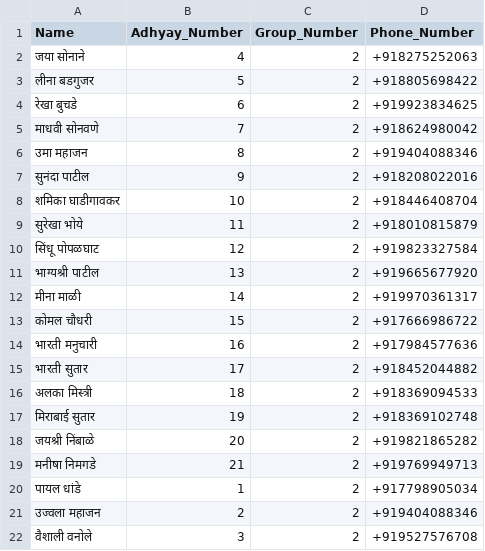
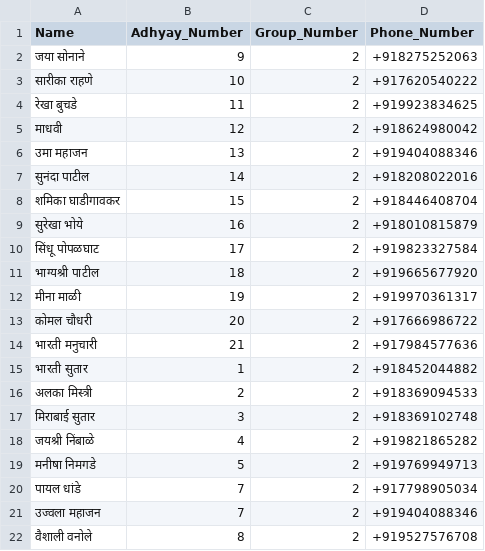
Before and after one commit to vaishalishinde1093/SwamiProj, a CSV file: whatsapp-bridge/SaptahikSwamiSeva/saptahik_swami_seva_group_2.csv, drawn as a sheet.

```diff
--- a/whatsapp-bridge/SaptahikSwamiSeva/saptahik_swami_seva_group_2.csv
+++ b/whatsapp-bridge/SaptahikSwamiSeva/saptahik_swami_seva_group_2.csv
@@ -1,22 +1,22 @@
 Name,Adhyay_Number,Group_Number,Phone_Number
-जया सोनाने,4,2,+918275252063
-लीना बडगुजर,5,2,+918805698422
-रेखा बुचडे,6,2,+919923834625
-माधवी सोनवणे,7,2,+918624980042
-उमा महाजन,8,2,+919404088346
-सुनंदा पाटील,9,2,+918208022016
-शमिका घाडीगावकर,10,2,+918446408704
-सुरेखा भोये,11,2,+918010815879
-सिंधू पोपळघाट,12,2,+919823327584
-भाग्यश्री पाटील,13,2,+919665677920
-मीना माळी,14,2,+919970361317
-कोमल चौधरी,15,2,+917666986722
-भारती मनुचारी,16,2,+917984577636
-भारती सुतार,17,2,+918452044882
-अलका मिस्त्री,18,2,+918369094533
-मिराबाई सुतार,19,2,+918369102748
-जयश्री निंबाळे,20,2,+919821865282
-मनीषा निमगडे,21,2,+919769949713
-पायल धांडे,1,2,+917798905034
-उज्वला महाजन,2,2,+919404088346
-वैशाली वनोले,3,2,+919527576708
+जया सोनाने,9,2,+918275252063
+सारीका राहणे,10,2,+917620540222
+रेखा बुचडे,11,2,+919923834625
+माधवी,12,2,+918624980042
+उमा महाजन,13,2,+919404088346
+सुनंदा पाटील,14,2,+918208022016
+शमिका घाडीगावकर,15,2,+918446408704
+सुरेखा भोये,16,2,+918010815879
+सिंधू पोपळघाट,17,2,+919823327584
+भाग्यश्री पाटील,18,2,+919665677920
+मीना माळी,19,2,+919970361317
+कोमल चौधरी,20,2,+917666986722
+भारती मनुचारी,21,2,+917984577636
+भारती सुतार,1,2,+918452044882
+अलका मिस्त्री,2,2,+918369094533
+मिराबाई सुतार,3,2,+918369102748
+जयश्री निंबाळे,4,2,+919821865282
+मनीषा निमगडे,5,2,+919769949713
+पायल धांडे,7,2,+917798905034
+उज्वला महाजन,7,2,+919404088346
+वैशाली वनोले,8,2,+919527576708
```
Also changed, not shown: whatsapp-bridge/Darbar/durga_paath_group_16.csv, whatsapp-bridge/Darbar/durga_paath_group_6.csv, 53 other files.
